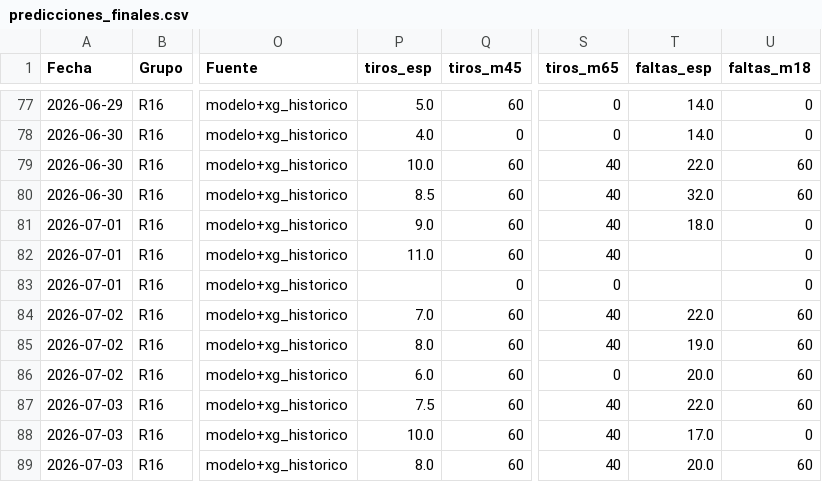
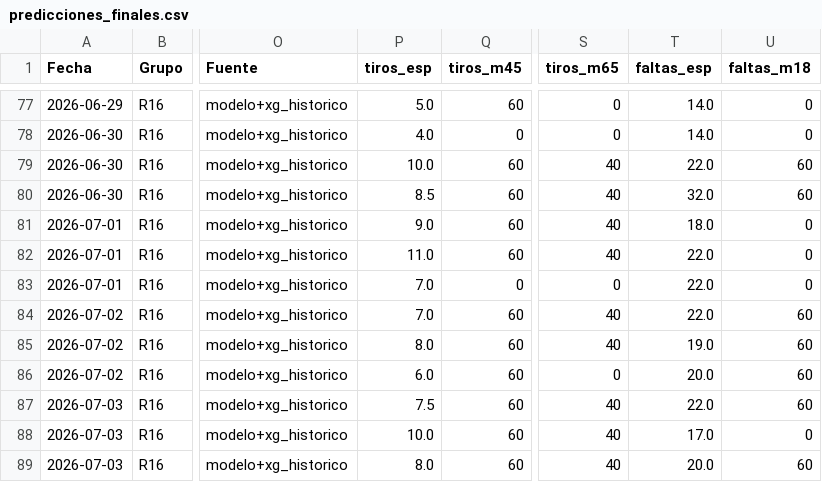
Before and after one commit to Sportpicks/Simulaciones_Mundial, a CSV file: Predicciones/predicciones_finales.csv, drawn as a sheet; only a part is shown, gaps mark what is left out; the diff names each change by its address in the sheet, - before the commit and + after, or states it on an @@ line.

```diff
--- a/Predicciones/predicciones_finales.csv
+++ b/Predicciones/predicciones_finales.csv
-T82:T83 (faltas_esp): (empty)
+T82:T83 (faltas_esp): 22.0
-P83 (tiros_esp): (empty)
+P83 (tiros_esp): 7.0
```
Also changed, not shown: Data/resultados_mundial.csv, 2 other files.
